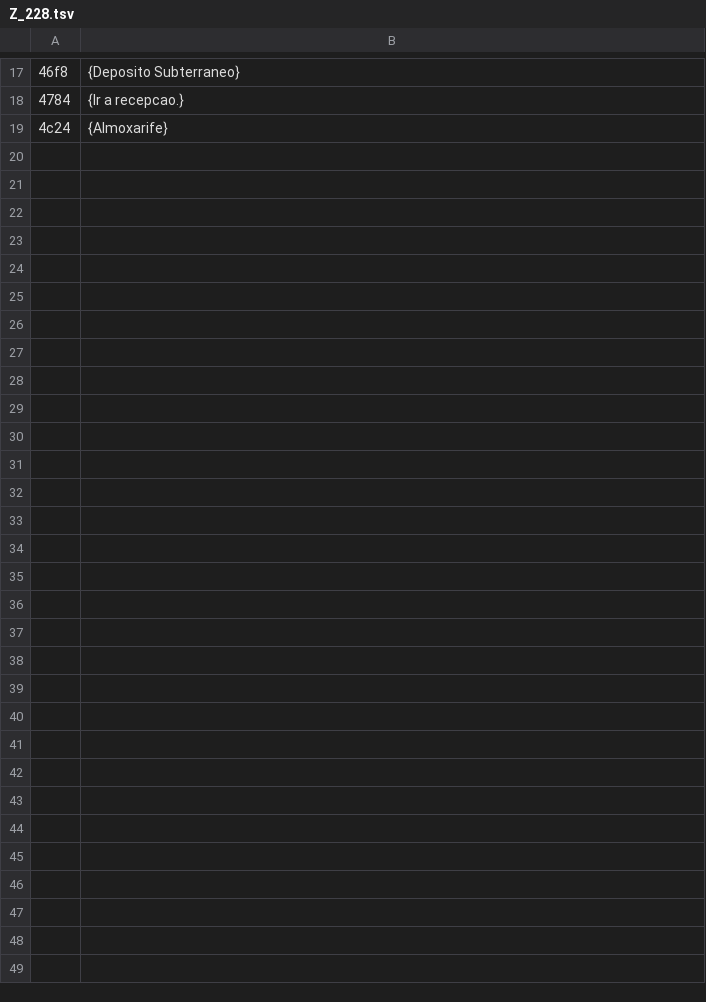
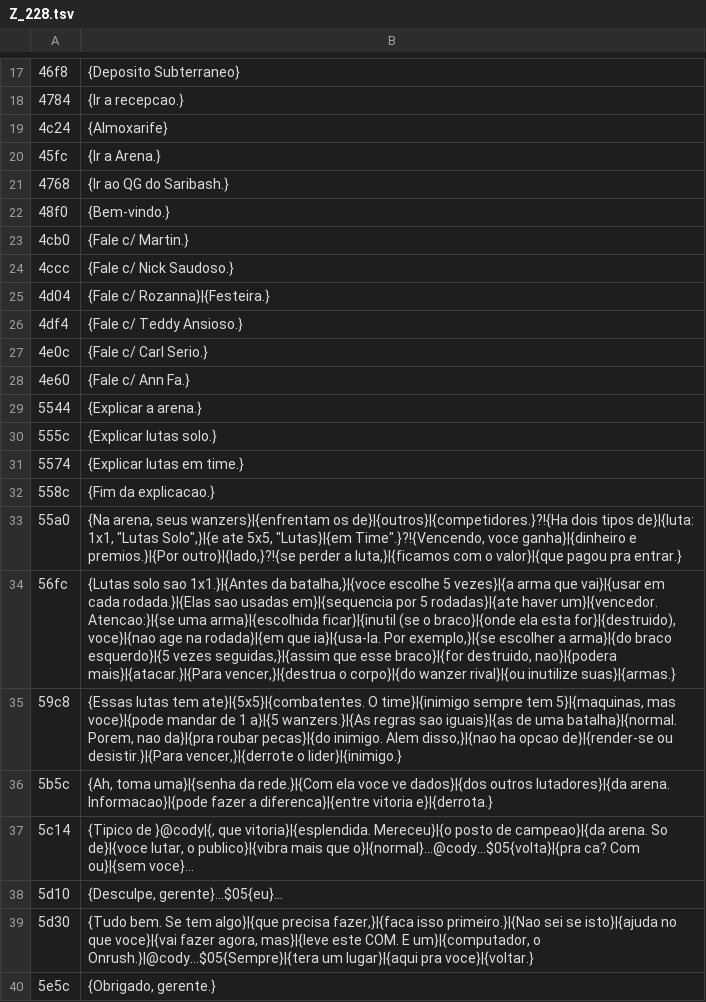
Before and after one commit to Kyllemn/PS2TVCRT, a TSV file: frontmission2-trad/pt/Z_228.tsv, drawn as a sheet; only a part is shown, gaps mark what is left out.

```diff
--- a/frontmission2-trad/pt/Z_228.tsv
+++ b/frontmission2-trad/pt/Z_228.tsv
@@ -19 +19,22 @@
 4c24	{Almoxarife}
+45fc	{Ir a Arena.}
+4768	{Ir ao QG do Saribash.}
+48f0	{Bem-vindo.}
+4cb0	{Fale c/ Martin.}
+4ccc	{Fale c/ Nick Saudoso.}
+4d04	{Fale c/ Rozanna}|{Festeira.}
+4df4	{Fale c/ Teddy Ansioso.}
+4e0c	{Fale c/ Carl Serio.}
+4e60	{Fale c/ Ann Fa.}
+5544	{Explicar a arena.}
+555c	{Explicar lutas solo.}
+5574	{Explicar lutas em time.}
+558c	{Fim da explicacao.}
+55a0	{Na arena, seus wanzers}|{enfrentam os de}|{outros}|{competidores.}?!{Ha dois tipos de}|{luta: 1x1, "Lutas Solo",}|{e ate 5x5, "Lutas}|{em Time".}?!{Vencendo, voce ganha}|{dinheiro e premios.}|{Por outro}|{lado,}?!{se perder a luta,}|{ficamos com o valor}|{que pagou pra entrar.}
+56fc	{Lutas solo sao 1x1.}|{Antes da batalha,}|{voce escolhe 5 vezes}|{a arma que vai}|{usar em cada rodada.}|{Elas sao usadas em}|{sequencia por 5 rodadas}|{ate haver um}|{vencedor. Atencao:}|{se uma arma}|{escolhida ficar}|{inutil (se o braco}|{onde ela esta for}|{destruido), voce}|{nao age na rodada}|{em que ia}|{usa-la. Por exemplo,}|{se escolher a arma}|{do braco esquerdo}|{5 vezes seguidas,}|{assim que esse braco}|{for destruido, nao}|{podera mais}|{atacar.}|{Para vencer,}|{destrua o corpo}|{do wanzer rival}|{ou inutilize suas}|{armas.}
+59c8	{Essas lutas tem ate}|{5x5}|{combatentes. O time}|{inimigo sempre tem 5}|{maquinas, mas voce}|{pode mandar de 1 a}|{5 wanzers.}|{As regras sao iguais}|{as de uma batalha}|{normal. Porem, nao da}|{pra roubar pecas}|{do inimigo. Alem disso,}|{nao ha opcao de}|{render-se ou desistir.}|{Para vencer,}|{derrote o lider}|{inimigo.}
+5b5c	{Ah, toma uma}|{senha da rede.}|{Com ela voce ve dados}|{dos outros lutadores}|{da arena. Informacao}|{pode fazer a diferenca}|{entre vitoria e}|{derrota.}
+5c14	{Tipico de }@cody|{, que vitoria}|{esplendida. Mereceu}|{o posto de campeao}|{da arena. So de}|{voce lutar, o publico}|{vibra mais que o}|{normal}…@cody…$05{volta}|{pra ca? Com ou}|{sem voce}…
+5d10	{Desculpe, gerente}…$05{eu}…
+5d30	{Tudo bem. Se tem algo}|{que precisa fazer,}|{faca isso primeiro.}|{Nao sei se isto}|{ajuda no que voce}|{vai fazer agora, mas}|{leve este COM. E um}|{computador, o Onrush.}|@cody…$05{Sempre}|{tera um lugar}|{aqui pra voce}|{voltar.}
+5e5c	{Obrigado, gerente.}
```
Also changed, not shown: frontmission2-trad/pt/Z_208.tsv, frontmission2-trad/pt/Z_209.tsv, 17 other files.
